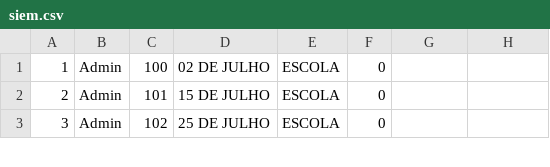
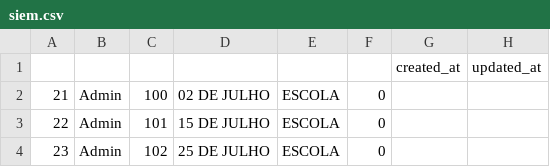
Before and after one commit to 7miguelsilva7/sglab, a CSV file: database/registros-CSV/siem.csv, drawn as a sheet; only a part is shown; addresses are those after the commit; the diff names each change by its address in the sheet, - before the commit and + after, or states it on an @@ line.

```diff
--- a/database/registros-CSV/siem.csv
+++ b/database/registros-CSV/siem.csv
+row 1:  |  |  |  |  |  | created_at | updated_at
@@ column A renumbered from row 2 down @@
```
Also changed, not shown: database/registros-CSV/escola.csv, database/registros-CSV/pessoa.csv, 3 other files.
